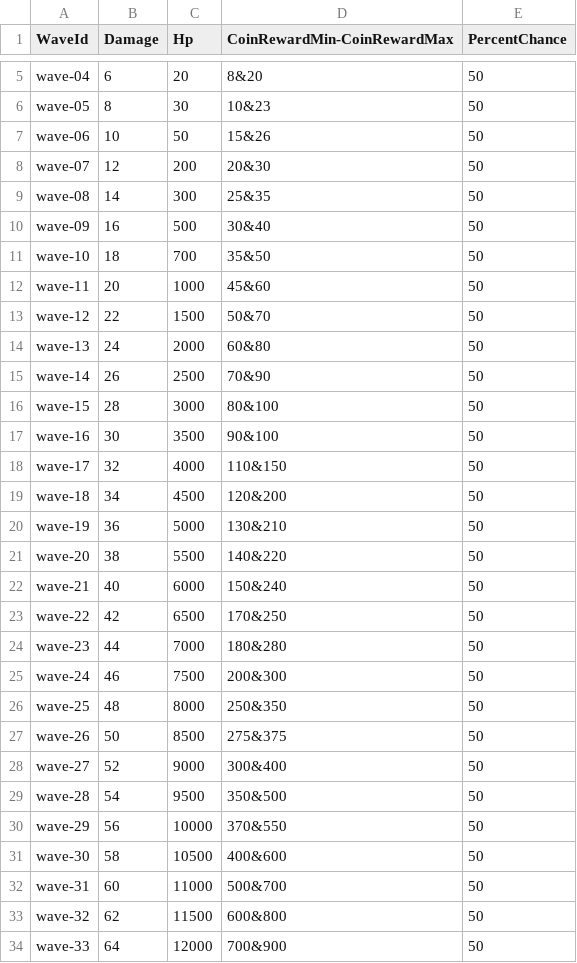
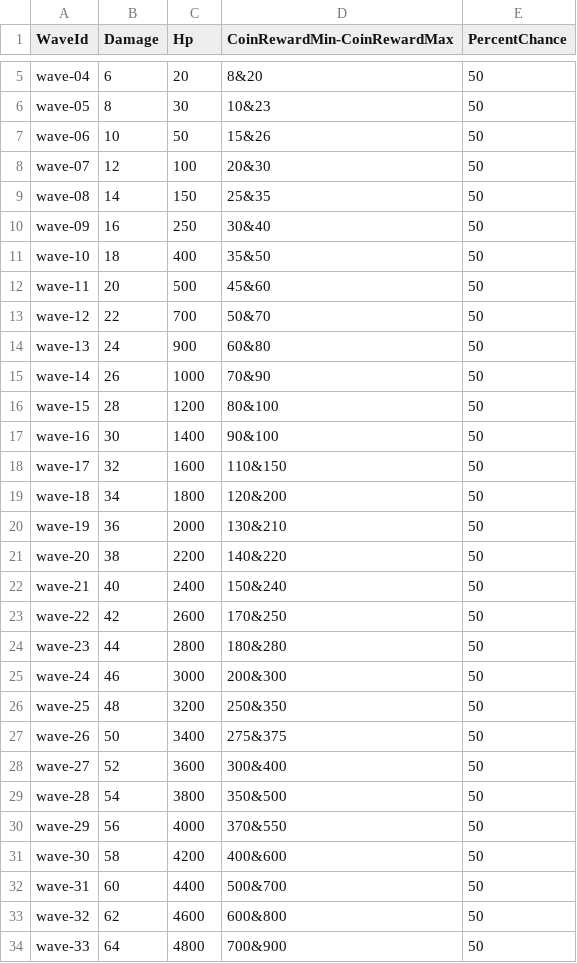
Before and after one commit to ZunNguyen/GangsterWars, a CSV file: Assets/Resources/CSV/Enemies/Enemy-01.csv, drawn as a sheet; only a part is shown, gaps mark what is left out; the diff covers the shown part only.

```diff
--- a/Assets/Resources/CSV/Enemies/Enemy-01.csv
+++ b/Assets/Resources/CSV/Enemies/Enemy-01.csv
@@ -7,28 +7,28 @@ wave-05,8,30,10&23,50
 wave-06,10,50,15&26,50
-wave-07,12,200,20&30,50
-wave-08,14,300,25&35,50
-wave-09,16,500,30&40,50
-wave-10,18,700,35&50,50
-wave-11,20,1000,45&60,50
-wave-12,22,1500,50&70,50
-wave-13,24,2000,60&80,50
-wave-14,26,2500,70&90,50
-wave-15,28,3000,80&100,50
-wave-16,30,3500,90&100,50
-wave-17,32,4000,110&150,50
-wave-18,34,4500,120&200,50
-wave-19,36,5000,130&210,50
-wave-20,38,5500,140&220,50
-wave-21,40,6000,150&240,50
-wave-22,42,6500,170&250,50
-wave-23,44,7000,180&280,50
-wave-24,46,7500,200&300,50
-wave-25,48,8000,250&350,50
-wave-26,50,8500,275&375,50
-wave-27,52,9000,300&400,50
-wave-28,54,9500,350&500,50
-wave-29,56,10000,370&550,50
-wave-30,58,10500,400&600,50
-wave-31,60,11000,500&700,50
-wave-32,62,11500,600&800,50
-wave-33,64,12000,700&900,50
+wave-07,12,100,20&30,50
+wave-08,14,150,25&35,50
+wave-09,16,250,30&40,50
+wave-10,18,400,35&50,50
+wave-11,20,500,45&60,50
+wave-12,22,700,50&70,50
+wave-13,24,900,60&80,50
+wave-14,26,1000,70&90,50
+wave-15,28,1200,80&100,50
+wave-16,30,1400,90&100,50
+wave-17,32,1600,110&150,50
+wave-18,34,1800,120&200,50
+wave-19,36,2000,130&210,50
+wave-20,38,2200,140&220,50
+wave-21,40,2400,150&240,50
+wave-22,42,2600,170&250,50
+wave-23,44,2800,180&280,50
+wave-24,46,3000,200&300,50
+wave-25,48,3200,250&350,50
+wave-26,50,3400,275&375,50
+wave-27,52,3600,300&400,50
+wave-28,54,3800,350&500,50
+wave-29,56,4000,370&550,50
+wave-30,58,4200,400&600,50
+wave-31,60,4400,500&700,50
+wave-32,62,4600,600&800,50
+wave-33,64,4800,700&900,50
```
Also changed, not shown: 7 edited cells elsewhere in this file, Assets/Resources/CSV/Enemies/Enemy-02.csv, Assets/Resources/CSV/Enemies/Enemy-03.csv, 13 other files.
